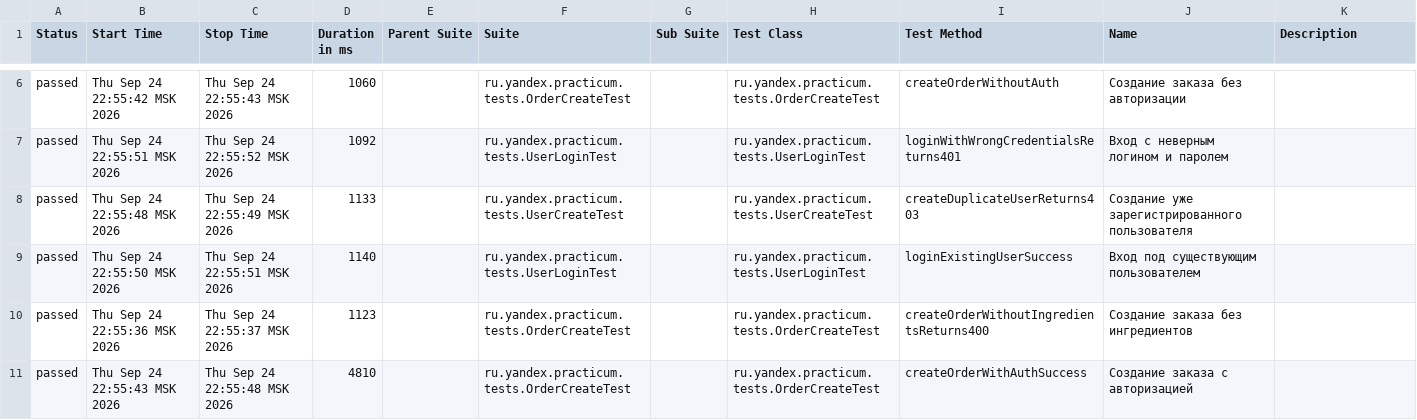
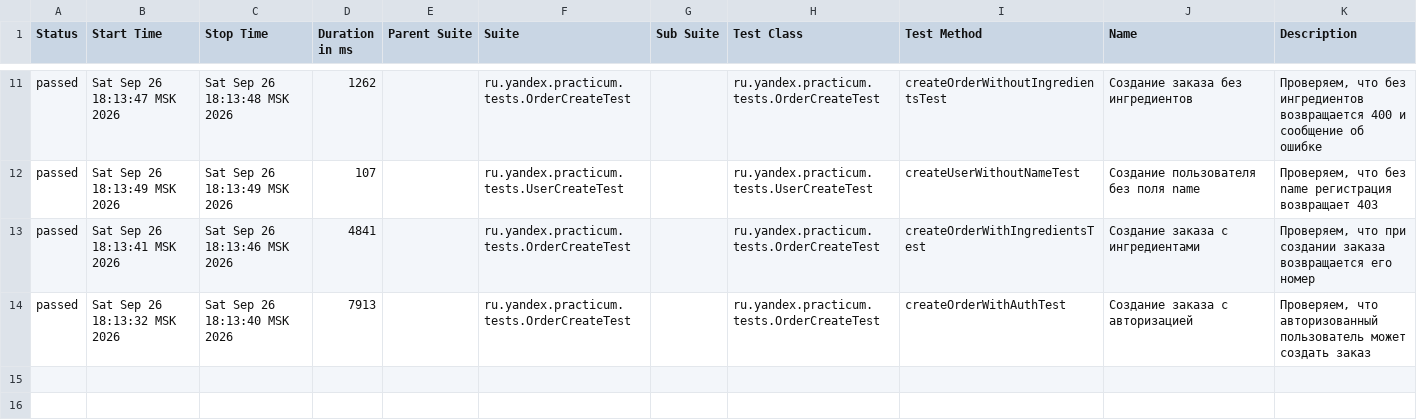
Before and after one commit to irinahemrayeva/Diplom_2, a CSV file: allure-report/data/suites.csv, drawn as a sheet; only a part is shown, gaps mark what is left out; the diff covers the shown part only.

Commit message:
Исправления по ревью: ApiConfig, @Description, HttpStatus, разбивка тестов, Lombok

```diff
--- a/allure-report/data/suites.csv
+++ b/allure-report/data/suites.csv
@@ -6,6 +11,4 @@
-"passed","Thu Sep 24 22:55:42 MSK 2026","Thu Sep 24 22:55:43 MSK 2026","1060","","ru.yandex.practicum.tests.OrderCreateTest","","ru.yandex.practicum.tests.OrderCreateTest","createOrderWithoutAuth","Создание заказа без авторизации",""
-"passed","Thu Sep 24 22:55:51 MSK 2026","Thu Sep 24 22:55:52 MSK 2026","1092","","ru.yandex.practicum.tests.UserLoginTest","","ru.yandex.practicum.tests.UserLoginTest","loginWithWrongCredentialsReturns401","Вход с неверным логином и паролем",""
-"passed","Thu Sep 24 22:55:48 MSK 2026","Thu Sep 24 22:55:49 MSK 2026","1133","","ru.yandex.practicum.tests.UserCreateTest","","ru.yandex.practicum.tests.UserCreateTest","createDuplicateUserReturns403","Создание уже зарегистрированного пользователя",""
-"passed","Thu Sep 24 22:55:50 MSK 2026","Thu Sep 24 22:55:51 MSK 2026","1140","","ru.yandex.practicum.tests.UserLoginTest","","ru.yandex.practicum.tests.UserLoginTest","loginExistingUserSuccess","Вход под существующим пользователем",""
-"passed","Thu Sep 24 22:55:36 MSK 2026","Thu Sep 24 22:55:37 MSK 2026","1123","","ru.yandex.practicum.tests.OrderCreateTest","","ru.yandex.practicum.tests.OrderCreateTest","createOrderWithoutIngredientsReturns400","Создание заказа без ингредиентов",""
-"passed","Thu Sep 24 22:55:43 MSK 2026","Thu Sep 24 22:55:48 MSK 2026","4810","","ru.yandex.practicum.tests.OrderCreateTest","","ru.yandex.practicum.tests.OrderCreateTest","createOrderWithAuthSuccess","Создание заказа с авторизацией",""
+"passed","Sat Sep 26 18:13:47 MSK 2026","Sat Sep 26 18:13:48 MSK 2026","1262","","ru.yandex.practicum.tests.OrderCreateTest","","ru.yandex.practicum.tests.OrderCreateTest","createOrderWithoutIngredientsTest","Создание заказа без ингредиентов","Проверяем, что без ингредиентов возвращается 400 и сообщение об ошибке"
+"passed","Sat Sep 26 18:13:49 MSK 2026","Sat Sep 26 18:13:49 MSK 2026","107","","ru.yandex.practicum.tests.UserCreateTest","","ru.yandex.practicum.tests.UserCreateTest","createUserWithoutNameTest","Создание пользователя без поля name","Проверяем, что без name регистрация возвращает 403"
+"passed","Sat Sep 26 18:13:41 MSK 2026","Sat Sep 26 18:13:46 MSK 2026","4841","","ru.yandex.practicum.tests.OrderCreateTest","","ru.yandex.practicum.tests.OrderCreateTest","createOrderWithIngredientsTest","Создание заказа с ингредиентами","Проверяем, что при создании заказа возвращается его номер"
+"passed","Sat Sep 26 18:13:32 MSK 2026","Sat Sep 26 18:13:40 MSK 2026","7913","","ru.yandex.practicum.tests.OrderCreateTest","","ru.yandex.practicum.tests.OrderCreateTest","createOrderWithAuthTest","Создание заказа с авторизацией","Проверяем, что авторизованный пользователь может создать заказ"
```
Also changed, not shown: 5 added rows and 24 edited cells elsewhere in this file, 51 other files.
